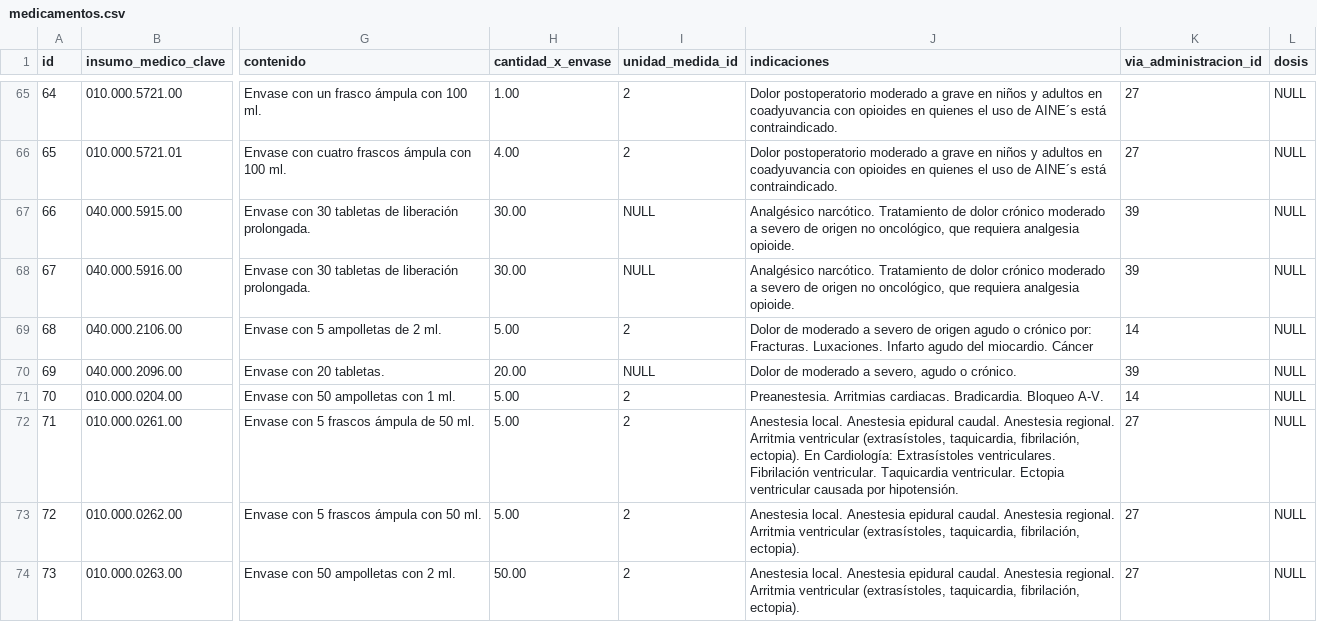
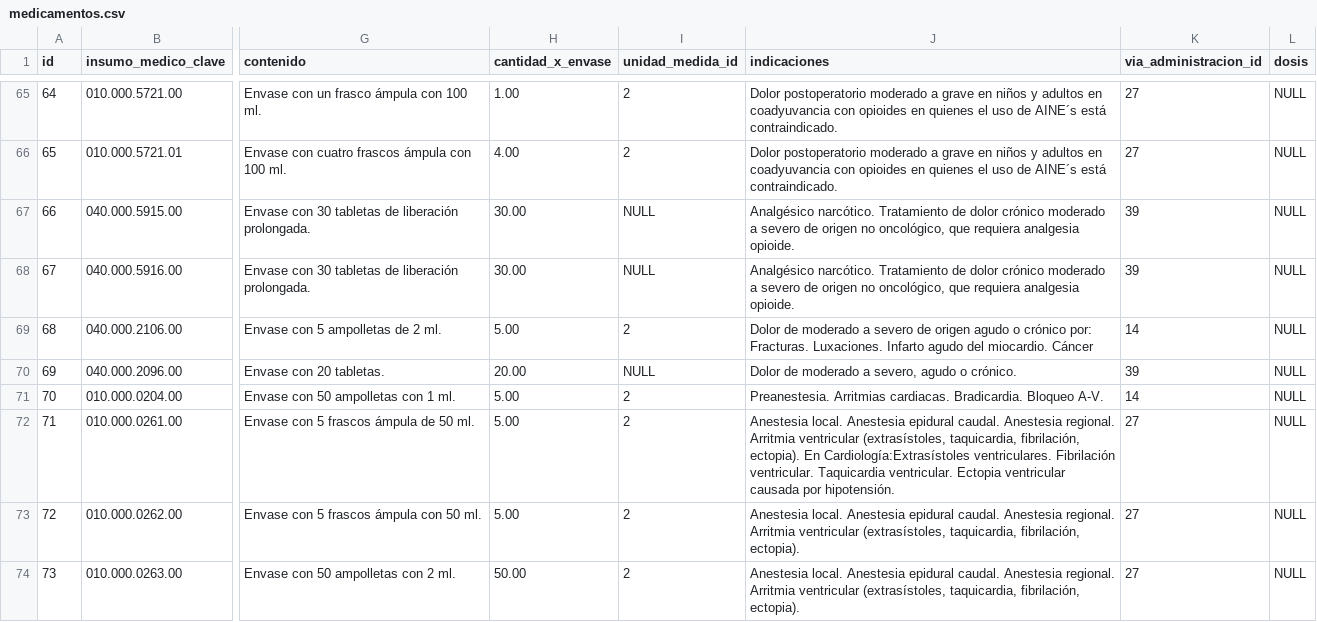
Before and after one commit to XXAI/X3-A, a CSV file: storage/app/seeds/medicamentos.csv, drawn as a sheet; only a part is shown, gaps mark what is left out; the diff names each change by its address in the sheet, - before the commit and + after, or states it on an @@ line.

```diff
--- a/storage/app/seeds/medicamentos.csv
+++ b/storage/app/seeds/medicamentos.csv
-J72 (indicaciones): …ectopia). En Cardiología: Extrasístoles ventriculares. Fibrilación…
+J72 (indicaciones): …ectopia). En Cardiología:Extrasístoles ventriculares. Fibrilación…
```
Also changed, not shown: storage/app/seeds/insumos-medicos.csv, storage/app/seeds/unidades-medicas.csv, 11 other files.
